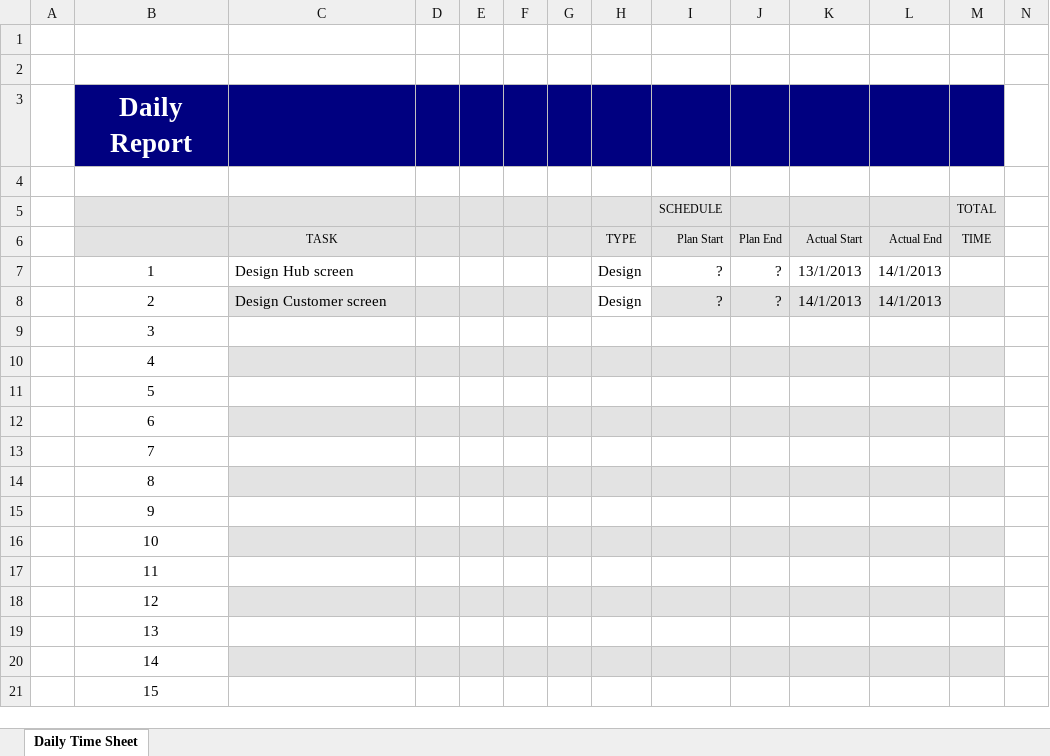
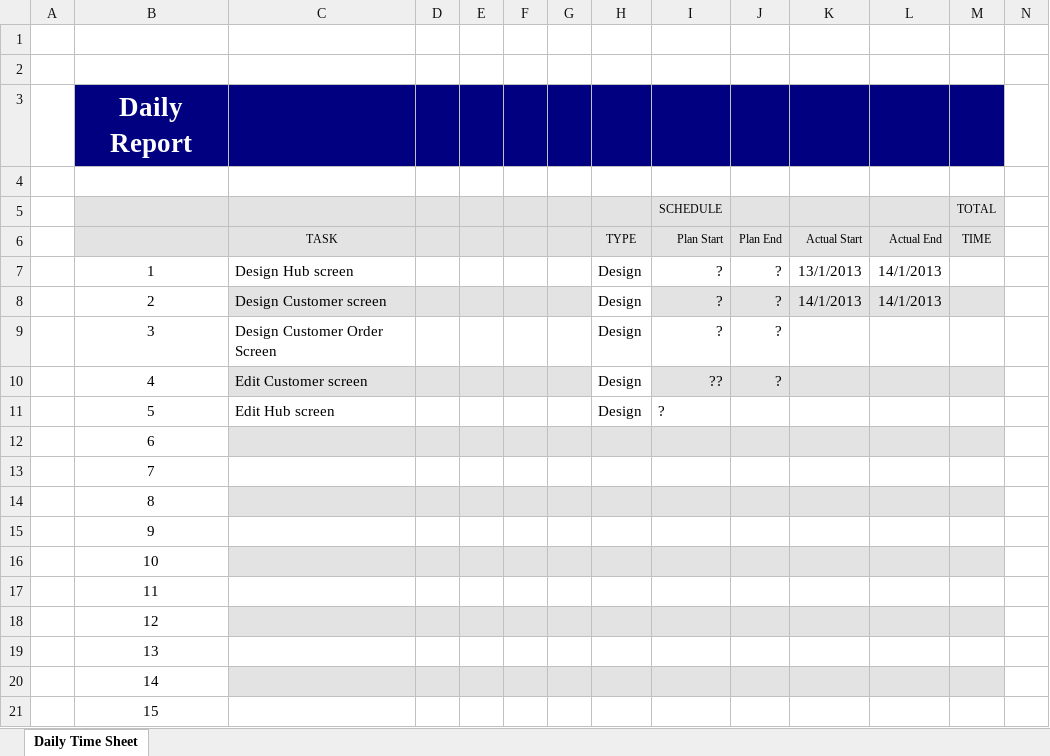
Before and after one commit to GodStorm91/capstone-project-k5a-group5, an Excel workbook: Wip/DEV_DailyReports/DailyReport_ThinhNTY.xlsx, sheet Daily Time Sheet, drawn as a sheet; values as stored, in another font and other column widths than the file's, no borders; charts and pictures not drawn; the diff names each change by its address in the sheet, - before the commit and + after, or states it on an @@ line.

```diff
--- a/Wip/DEV_DailyReports/DailyReport_ThinhNTY.xlsx (sheet Daily Time Sheet)
+++ b/Wip/DEV_DailyReports/DailyReport_ThinhNTY.xlsx (sheet Daily Time Sheet)
-C9 (TASK): (empty)
+C9 (TASK): Design Customer Order Screen
-H9:H11 (TYPE): (empty)
+H9:H11 (TYPE): Design
-I9 (Plan Start): (empty)
+I9 (Plan Start): ?
-J9:J10 (Plan End): (empty)
+J9:J10 (Plan End): ?
-C10 (TASK): (empty)
+C10 (TASK): Edit Customer screen
-H10 fill: #E3E3E3
+H10 fill: none
-I10 (Plan Start): (empty)
+I10 (Plan Start): ??
-C11 (TASK): (empty)
+C11 (TASK): Edit Hub screen
-I11 (Plan Start): (empty)
+I11 (Plan Start): ?
```
Also changed, not shown: 2 other files.
